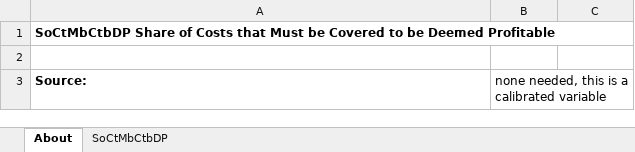
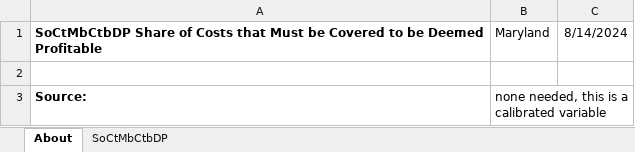
Before and after one commit to EnergyInnovation/eps-maryland, an Excel workbook: InputData/elec/SoCtMbCtBDP/Shr of Costs that Must be Covered to be Deemed Profitable.xlsx, sheet About, drawn as a sheet; values as stored, in another font and other column widths than the file's, no borders; the diff names each change by its address in the sheet, - before the commit and + after, or states it on an @@ line.

```diff
--- a/InputData/elec/SoCtMbCtBDP/Shr of Costs that Must be Covered to be Deemed Profitable.xlsx (sheet About)
+++ b/InputData/elec/SoCtMbCtBDP/Shr of Costs that Must be Covered to be Deemed Profitable.xlsx (sheet About)
-B1: (empty)
+B1: Maryland
-C1: (empty)
+C1: 8/14/2024
```
Also changed, not shown: sheet SoCtMbCtbDP, InputData/elec/CSC/Capacity Supply Curve.xlsx, InputData/elec/RQSD/RPS Qualifying Source Definitions.xlsx, 15 other files.
